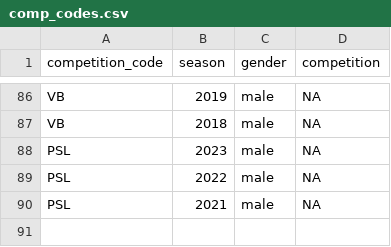
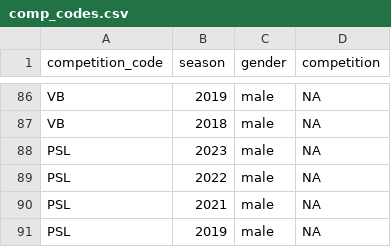
Before and after one commit to albtree/cricreadR, a CSV file: data/comp_codes.csv, drawn as a sheet; only a part is shown, gaps mark what is left out; the diff names each change by its address in the sheet, - before the commit and + after, or states it on an @@ line.

```diff
--- a/data/comp_codes.csv
+++ b/data/comp_codes.csv
+row 91: PSL | 2019 | male | NA
```
Also changed, not shown: 6 other files.
